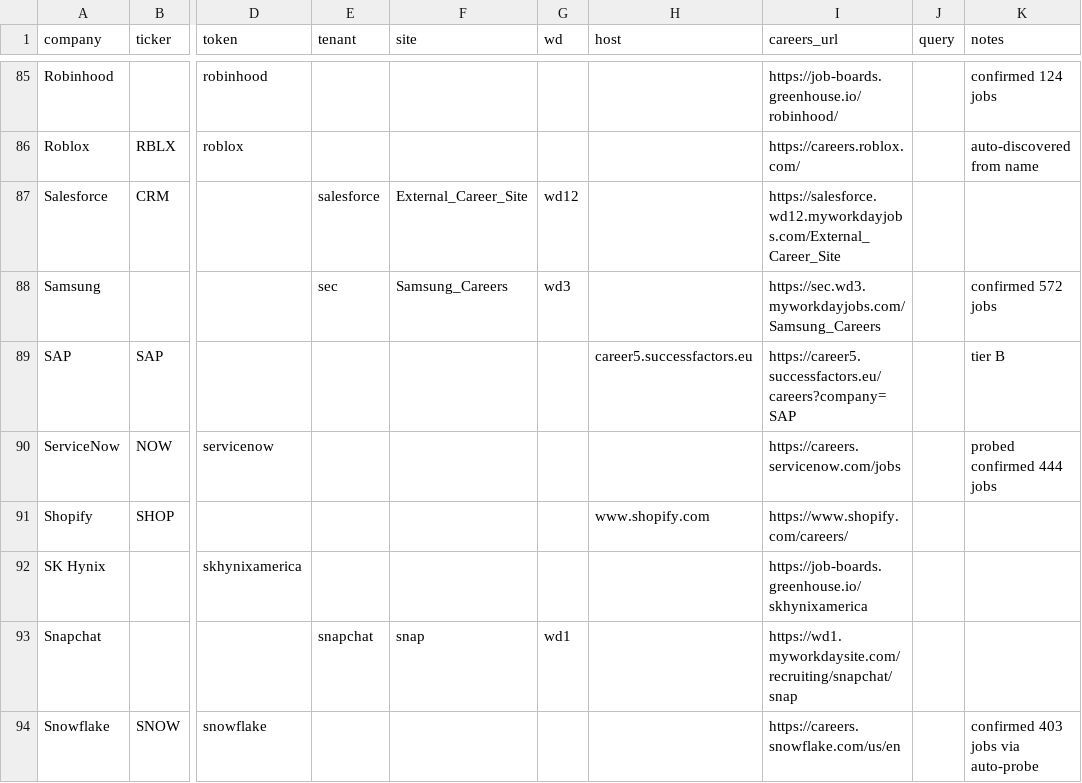
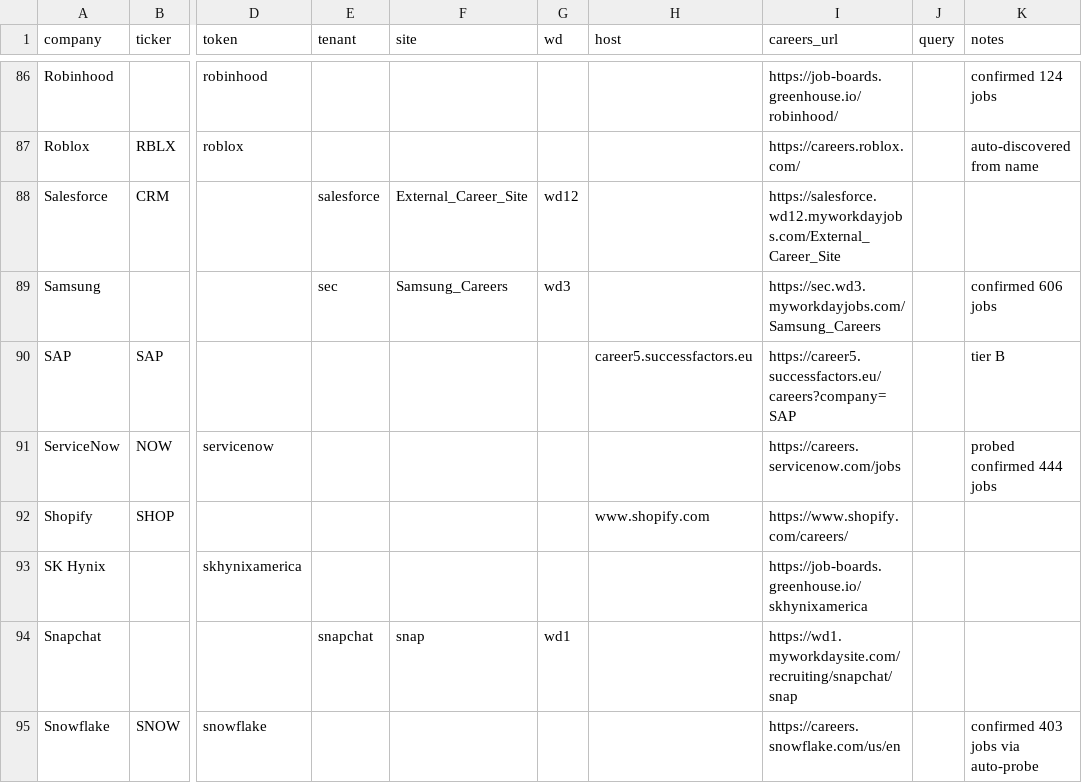
Before and after one commit to darischen/jobscan, a CSV file: registry/companies.csv, drawn as a sheet; only a part is shown, gaps mark what is left out; addresses are those after the commit; the diff covers the shown part only; the diff names each change by its address in the sheet, - before the commit and + after, or states it on an @@ line.

```diff
--- a/registry/companies.csv
+++ b/registry/companies.csv
-K89 (notes): confirmed 572 jobs
+K89 (notes): confirmed 606 jobs
```
Also changed, not shown: 2 added rows and 52 edited cells elsewhere in this file, 7 other files.
